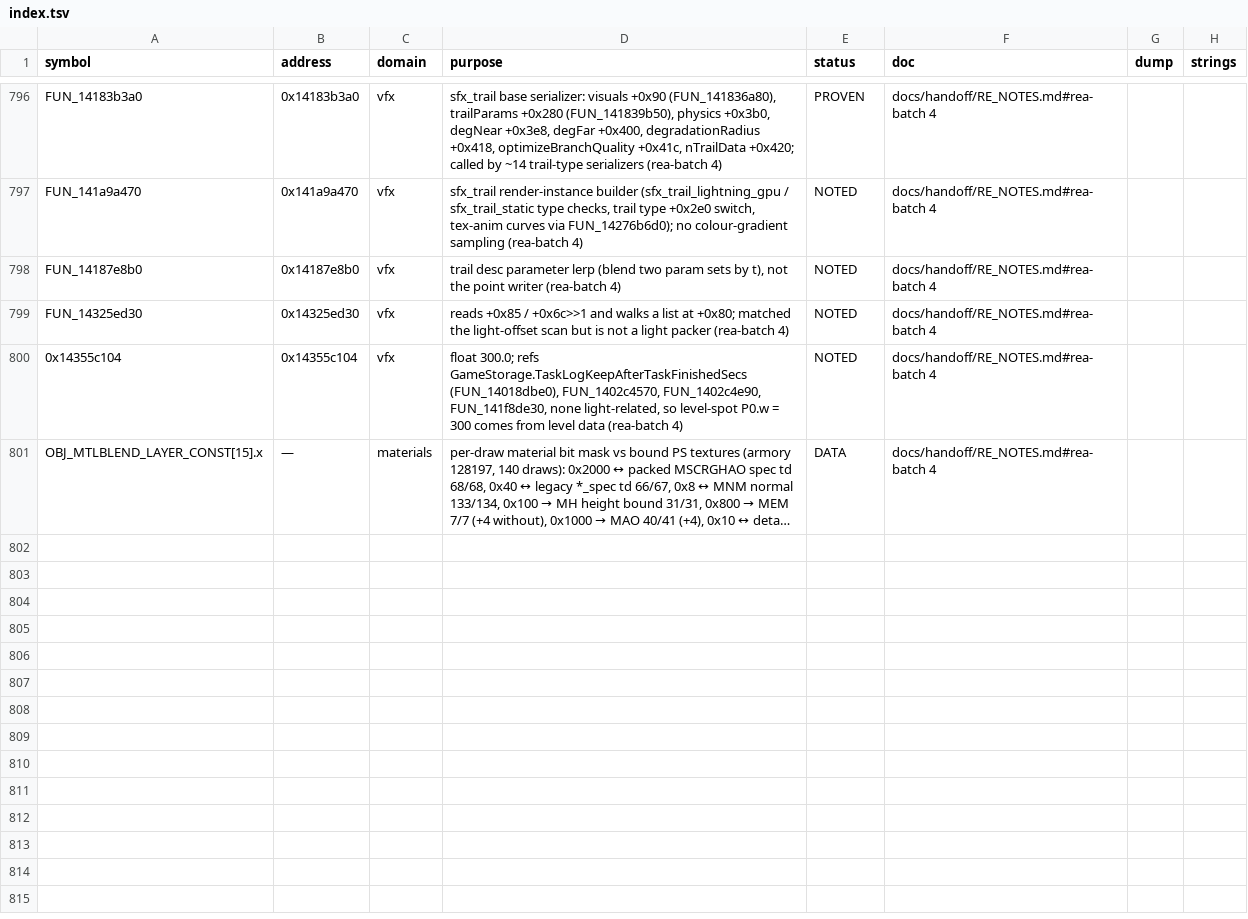
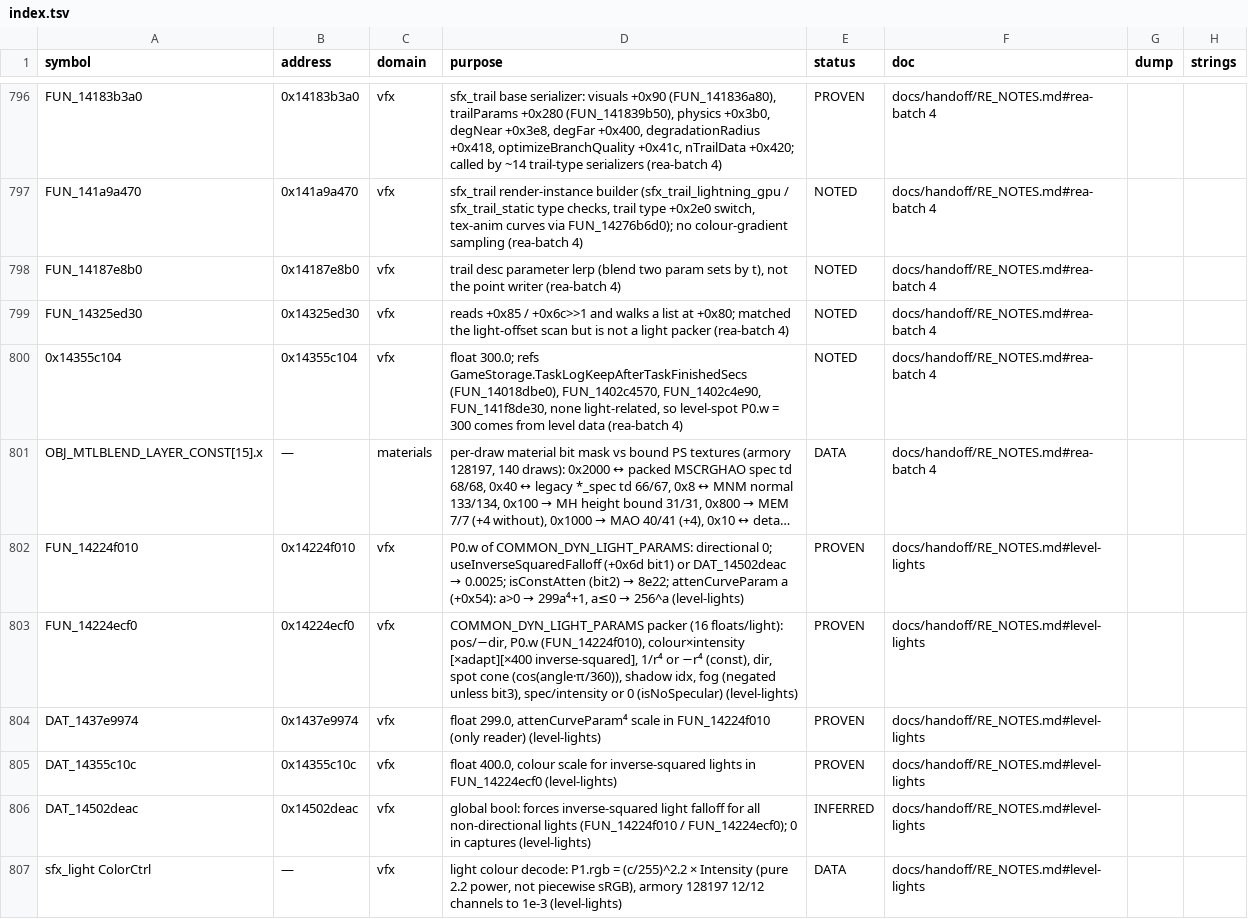
Before and after one commit to Baegovda/ForgeLens, a TSV file: docs/SYMBOL_DB/index.tsv, drawn as a sheet; only a part is shown, gaps mark what is left out; long unchanged cells end in …; the diff names each change by its address in the sheet, - before the commit and + after, or states it on an @@ line.

```diff
--- a/docs/SYMBOL_DB/index.tsv
+++ b/docs/SYMBOL_DB/index.tsv
+row 802: FUN_14224f010 | 0x14224f010 | vfx | P0.w of COMMON_DYN_LIGHT_PARAMS: directional 0; useInverseSquaredFalloff (+0x6d bit1) or DAT_14502deac → 0.0025; isConstAtten (bit2) → 8e22; attenCurveParam a (+0x54): a>0 → 299a⁴+1, a≤0 → 256^a (level-lights) | PROVEN | docs/handoff/RE_NOTES.md#level-lights
+row 803: FUN_14224ecf0 | 0x14224ecf0 | vfx | COMMON_DYN_LIGHT_PARAMS packer (16 floats/light): pos/−dir, P0.w (FUN_14224f010), colour×intensity [×adapt][×400 inverse-squared], 1/r⁴ or −r⁴ (const), dir, spot cone (cos(angle·π/360)), shadow idx, fog (negated unless bit3), spec/intensity or 0 (isNoSpecular) (level-lights) | PROVEN | docs/handoff/RE_NOTES.md#level-lights
+row 804: DAT_1437e9974 | 0x1437e9974 | vfx | float 299.0, attenCurveParam⁴ scale in FUN_14224f010 (only reader) (level-lights) | PROVEN | docs/handoff/RE_NOTES.md#level-lights
+row 805: DAT_14355c10c | 0x14355c10c | vfx | float 400.0, colour scale for inverse-squared lights in FUN_14224ecf0 (level-lights) | PROVEN | docs/handoff/RE_NOTES.md#level-lights
+row 806: DAT_14502deac | 0x14502deac | vfx | global bool: forces inverse-squared light falloff for all non-directional lights (FUN_14224f010 / FUN_14224ecf0); 0 in captures (level-lights) | INFERRED | docs/handoff/RE_NOTES.md#level-lights
+row 807: sfx_light ColorCtrl | — | vfx | light colour decode: P1.rgb = (c/255)^2.2 × Intensity (pure 2.2 power, not piecewise sRGB), armory 128197 12/12 channels to 1e-3 (level-lights) | DATA | docs/handoff/RE_NOTES.md#level-lights
```
Also changed, not shown: 14 other files.
